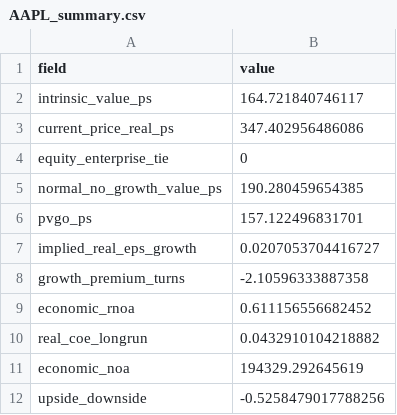
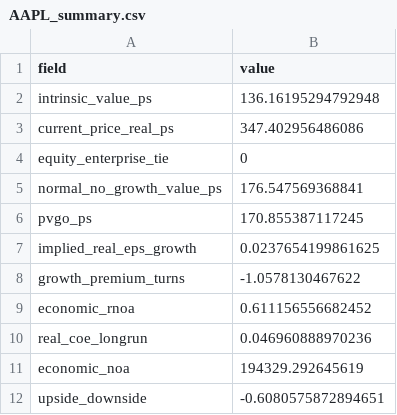
Before and after one commit to JamesKostohryz/aeg-valuation, a CSV file: outputs/AAPL_summary.csv, drawn as a sheet.

```diff
--- a/outputs/AAPL_summary.csv
+++ b/outputs/AAPL_summary.csv
@@ -1,12 +1,12 @@
 field,value
-intrinsic_value_ps,164.721840746117
+intrinsic_value_ps,136.16195294792948
 current_price_real_ps,347.402956486086
 equity_enterprise_tie,0
-normal_no_growth_value_ps,190.280459654385
-pvgo_ps,157.122496831701
-implied_real_eps_growth,0.0207053704416727
-growth_premium_turns,-2.10596333887358
+normal_no_growth_value_ps,176.547569368841
+pvgo_ps,170.855387117245
+implied_real_eps_growth,0.0237654199861625
+growth_premium_turns,-1.0578130467622
 economic_rnoa,0.611156556682452
-real_coe_longrun,0.0432910104218882
+real_coe_longrun,0.046960888970236
 economic_noa,194329.292645619
-upside_downside,-0.5258479017788256
+upside_downside,-0.6080575872894651
```
Also changed, not shown: outputs/AAPL_restated.csv, outputs/AAPL_valuation.csv, 10 other files.
